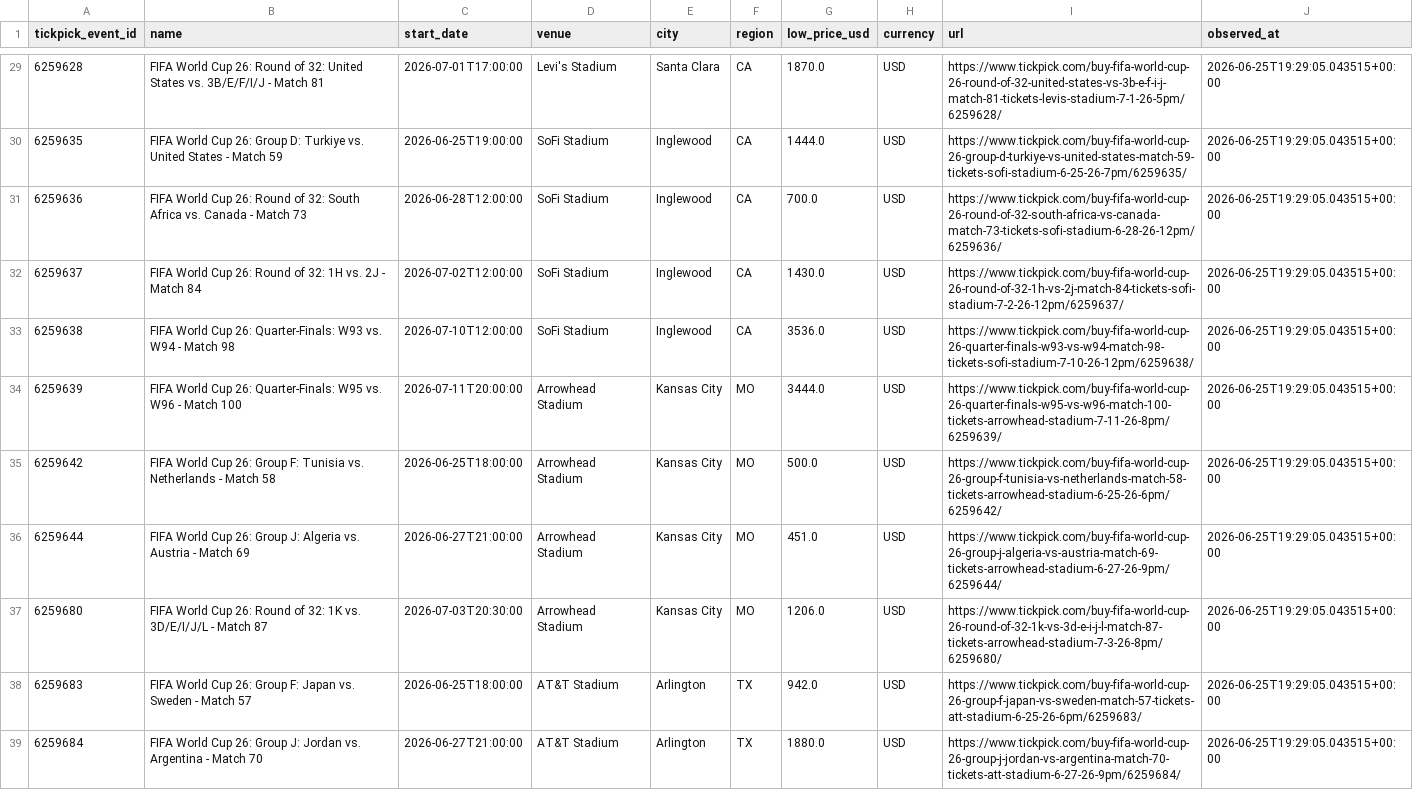
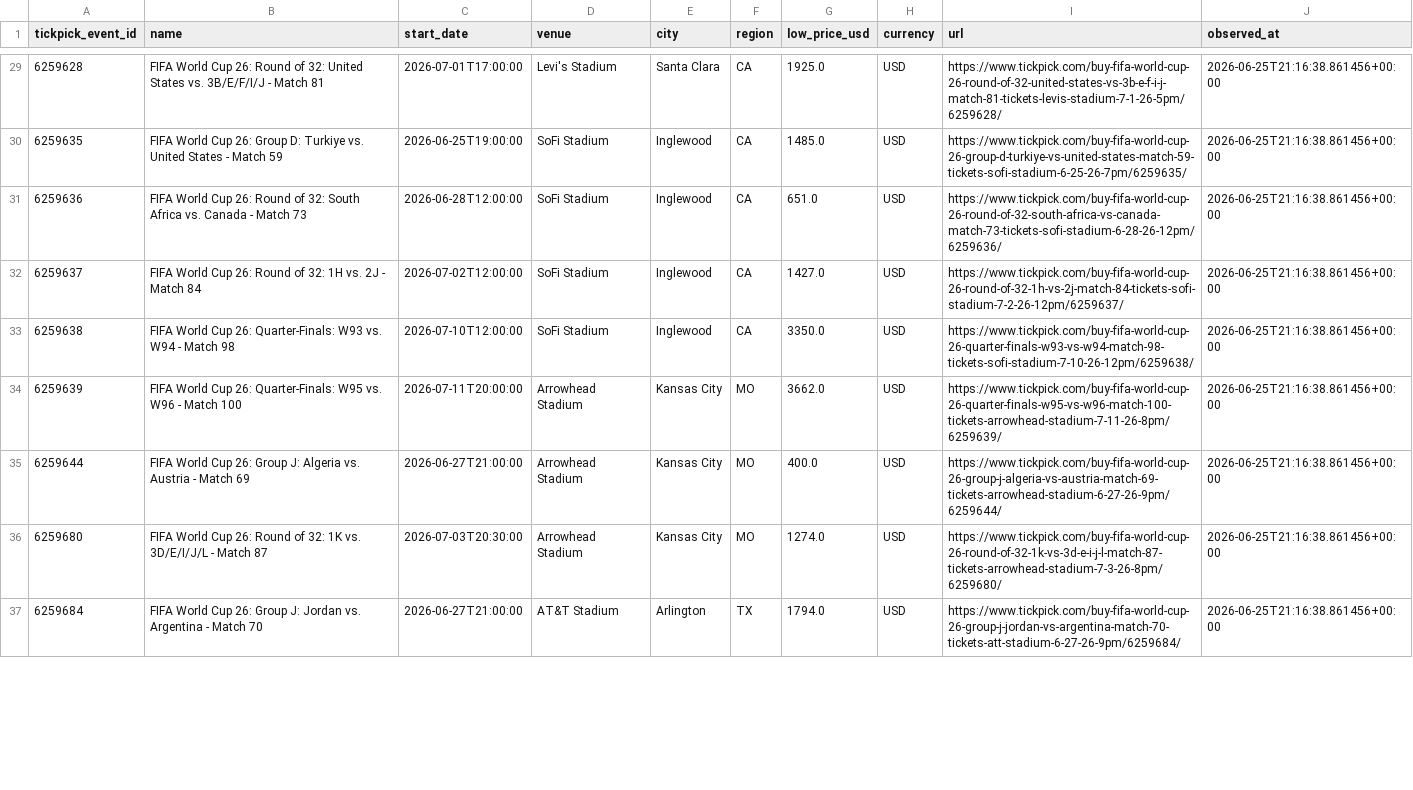
Before and after one commit to timkok/world-cup-monitor, a CSV file: tickpick_data.csv, drawn as a sheet; only a part is shown, gaps mark what is left out; the diff covers the shown part only.

```diff
--- a/tickpick_data.csv
+++ b/tickpick_data.csv
@@ -29,11 +29,9 @@ tickpick_event_id,name,start_date,venue,city,region,low_price_usd,currency,url,o
-6259628,FIFA World Cup 26: Round of 32: United States vs. 3B/E/F/I/J - Match 81,2026-07-01T17:00:00,Levi's Stadium,Santa Clara,CA,1870.0,USD,https://www.tickpick.com/buy-fifa-world-cup-26-round-of-32-united-states-vs-3b-e-f-i-j-match-81-tickets-levis-stadium-7-1-26-5pm/6259628/,2026-06-25T19:29:05.043515+00:00
-6259635,FIFA World Cup 26: Group D: Turkiye vs. United States - Match 59,2026-06-25T19:00:00,SoFi Stadium,Inglewood,CA,1444.0,USD,https://www.tickpick.com/buy-fifa-world-cup-26-group-d-turkiye-vs-united-states-match-59-tickets-sofi-stadium-6-25-26-7pm/6259635/,2026-06-25T19:29:05.043515+00:00
-6259636,FIFA World Cup 26: Round of 32: South Africa vs. Canada - Match 73,2026-06-28T12:00:00,SoFi Stadium,Inglewood,CA,700.0,USD,https://www.tickpick.com/buy-fifa-world-cup-26-round-of-32-south-africa-vs-canada-match-73-tickets-sofi-stadium-6-28-26-12pm/6259636/,2026-06-25T19:29:05.043515+00:00
-6259637,FIFA World Cup 26: Round of 32: 1H vs. 2J - Match 84,2026-07-02T12:00:00,SoFi Stadium,Inglewood,CA,1430.0,USD,https://www.tickpick.com/buy-fifa-world-cup-26-round-of-32-1h-vs-2j-match-84-tickets-sofi-stadium-7-2-26-12pm/6259637/,2026-06-25T19:29:05.043515+00:00
-6259638,FIFA World Cup 26: Quarter-Finals: W93 vs. W94 - Match 98,2026-07-10T12:00:00,SoFi Stadium,Inglewood,CA,3536.0,USD,https://www.tickpick.com/buy-fifa-world-cup-26-quarter-finals-w93-vs-w94-match-98-tickets-sofi-stadium-7-10-26-12pm/6259638/,2026-06-25T19:29:05.043515+00:00
-6259639,FIFA World Cup 26: Quarter-Finals: W95 vs. W96 - Match 100,2026-07-11T20:00:00,Arrowhead Stadium,Kansas City,MO,3444.0,USD,https://www.tickpick.com/buy-fifa-world-cup-26-quarter-finals-w95-vs-w96-match-100-tickets-arrowhead-stadium-7-11-26-8pm/6259639/,2026-06-25T19:29:05.043515+00:00
-6259642,FIFA World Cup 26: Group F: Tunisia vs. Netherlands - Match 58,2026-06-25T18:00:00,Arrowhead Stadium,Kansas City,MO,500.0,USD,https://www.tickpick.com/buy-fifa-world-cup-26-group-f-tunisia-vs-netherlands-match-58-tickets-arrowhead-stadium-6-25-26-6pm/6259642/,2026-06-25T19:29:05.043515+00:00
-6259644,FIFA World Cup 26: Group J: Algeria vs. Austria - Match 69,2026-06-27T21:00:00,Arrowhead Stadium,Kansas City,MO,451.0,USD,https://www.tickpick.com/buy-fifa-world-cup-26-group-j-algeria-vs-austria-match-69-tickets-arrowhead-stadium-6-27-26-9pm/6259644/,2026-06-25T19:29:05.043515+00:00
-6259680,FIFA World Cup 26: Round of 32: 1K vs. 3D/E/I/J/L - Match 87,2026-07-03T20:30:00,Arrowhead Stadium,Kansas City,MO,1206.0,USD,https://www.tickpick.com/buy-fifa-world-cup-26-round-of-32-1k-vs-3d-e-i-j-l-match-87-tickets-arrowhead-stadium-7-3-26-8pm/6259680/,2026-06-25T19:29:05.043515+00:00
-6259683,FIFA World Cup 26: Group F: Japan vs. Sweden - Match 57,2026-06-25T18:00:00,AT&T Stadium,Arlington,TX,942.0,USD,https://www.tickpick.com/buy-fifa-world-cup-26-group-f-japan-vs-sweden-match-57-tickets-att-stadium-6-25-26-6pm/6259683/,2026-06-25T19:29:05.043515+00:00
-6259684,FIFA World Cup 26: Group J: Jordan vs. Argentina - Match 70,2026-06-27T21:00:00,AT&T Stadium,Arlington,TX,1880.0,USD,https://www.tickpick.com/buy-fifa-world-cup-26-group-j-jordan-vs-argentina-match-70-tickets-att-stadium-6-27-26-9pm/6259684/,2026-06-25T19:29:05.043515+00:00
+6259628,FIFA World Cup 26: Round of 32: United States vs. 3B/E/F/I/J - Match 81,2026-07-01T17:00:00,Levi's Stadium,Santa Clara,CA,1925.0,USD,https://www.tickpick.com/buy-fifa-world-cup-26-round-of-32-united-states-vs-3b-e-f-i-j-match-81-tickets-levis-stadium-7-1-26-5pm/6259628/,2026-06-25T21:16:38.861456+00:00
+6259635,FIFA World Cup 26: Group D: Turkiye vs. United States - Match 59,2026-06-25T19:00:00,SoFi Stadium,Inglewood,CA,1485.0,USD,https://www.tickpick.com/buy-fifa-world-cup-26-group-d-turkiye-vs-united-states-match-59-tickets-sofi-stadium-6-25-26-7pm/6259635/,2026-06-25T21:16:38.861456+00:00
+6259636,FIFA World Cup 26: Round of 32: South Africa vs. Canada - Match 73,2026-06-28T12:00:00,SoFi Stadium,Inglewood,CA,651.0,USD,https://www.tickpick.com/buy-fifa-world-cup-26-round-of-32-south-africa-vs-canada-match-73-tickets-sofi-stadium-6-28-26-12pm/6259636/,2026-06-25T21:16:38.861456+00:00
+6259637,FIFA World Cup 26: Round of 32: 1H vs. 2J - Match 84,2026-07-02T12:00:00,SoFi Stadium,Inglewood,CA,1427.0,USD,https://www.tickpick.com/buy-fifa-world-cup-26-round-of-32-1h-vs-2j-match-84-tickets-sofi-stadium-7-2-26-12pm/6259637/,2026-06-25T21:16:38.861456+00:00
+6259638,FIFA World Cup 26: Quarter-Finals: W93 vs. W94 - Match 98,2026-07-10T12:00:00,SoFi Stadium,Inglewood,CA,3350.0,USD,https://www.tickpick.com/buy-fifa-world-cup-26-quarter-finals-w93-vs-w94-match-98-tickets-sofi-stadium-7-10-26-12pm/6259638/,2026-06-25T21:16:38.861456+00:00
+6259639,FIFA World Cup 26: Quarter-Finals: W95 vs. W96 - Match 100,2026-07-11T20:00:00,Arrowhead Stadium,Kansas City,MO,3662.0,USD,https://www.tickpick.com/buy-fifa-world-cup-26-quarter-finals-w95-vs-w96-match-100-tickets-arrowhead-stadium-7-11-26-8pm/6259639/,2026-06-25T21:16:38.861456+00:00
+6259644,FIFA World Cup 26: Group J: Algeria vs. Austria - Match 69,2026-06-27T21:00:00,Arrowhead Stadium,Kansas City,MO,400.0,USD,https://www.tickpick.com/buy-fifa-world-cup-26-group-j-algeria-vs-austria-match-69-tickets-arrowhead-stadium-6-27-26-9pm/6259644/,2026-06-25T21:16:38.861456+00:00
+6259680,FIFA World Cup 26: Round of 32: 1K vs. 3D/E/I/J/L - Match 87,2026-07-03T20:30:00,Arrowhead Stadium,Kansas City,MO,1274.0,USD,https://www.tickpick.com/buy-fifa-world-cup-26-round-of-32-1k-vs-3d-e-i-j-l-match-87-tickets-arrowhead-stadium-7-3-26-8pm/6259680/,2026-06-25T21:16:38.861456+00:00
+6259684,FIFA World Cup 26: Group J: Jordan vs. Argentina - Match 70,2026-06-27T21:00:00,AT&T Stadium,Arlington,TX,1794.0,USD,https://www.tickpick.com/buy-fifa-world-cup-26-group-j-jordan-vs-argentina-match-70-tickets-att-stadium-6-27-26-9pm/6259684/,2026-06-25T21:16:38.861456+00:00
```
Also changed, not shown: 67 edited cells elsewhere in this file, 2 other files.
